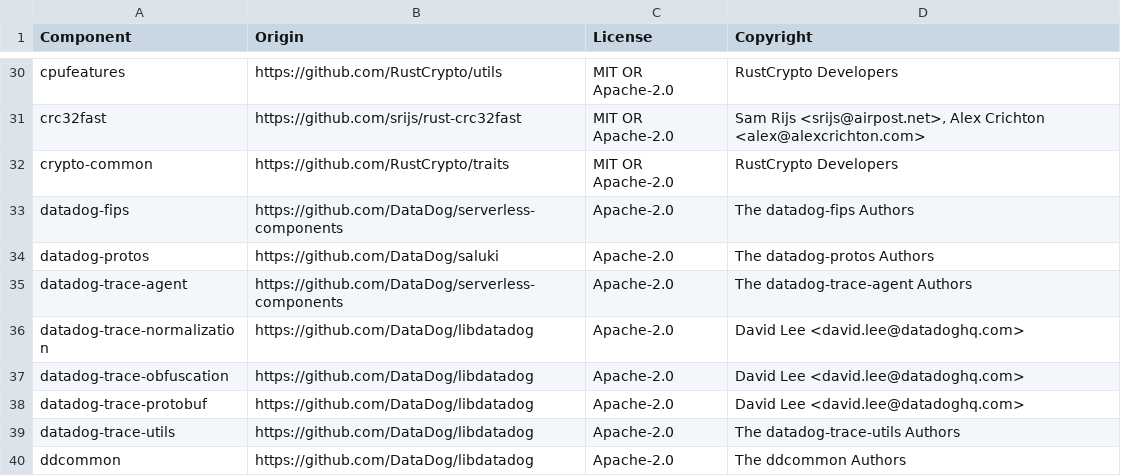
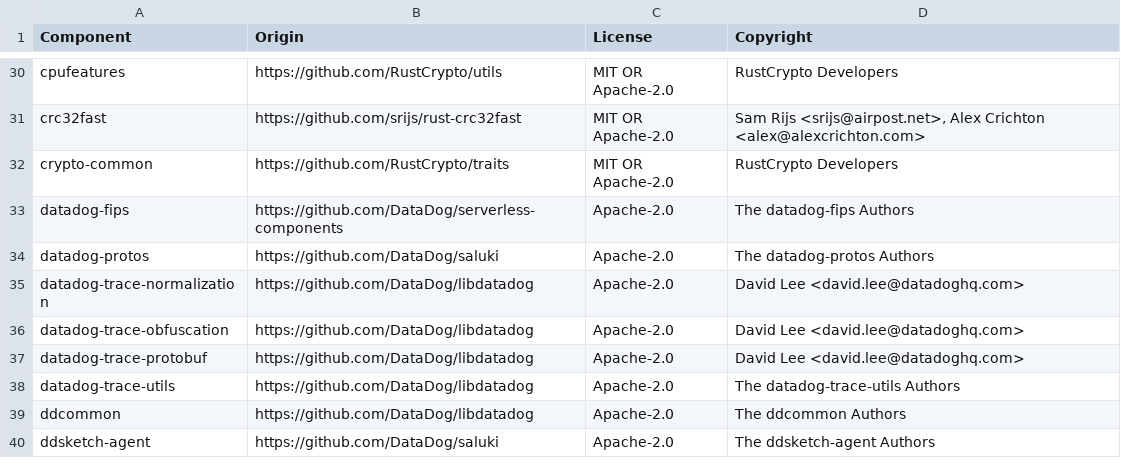
Before and after one commit to DataDog/datadog-lambda-extension, a CSV file: bottlecap/LICENSE-3rdparty.csv, drawn as a sheet; only a part is shown, gaps mark what is left out; the shorter side is filled out with more unchanged rows.

Commit message:
update license

```diff
--- a/bottlecap/LICENSE-3rdparty.csv
+++ b/bottlecap/LICENSE-3rdparty.csv
@@ -34,3 +34,2 @@ datadog-fips,https://github.com/DataDog/serverless-components,Apache-2.0,The dat
 datadog-protos,https://github.com/DataDog/saluki,Apache-2.0,The datadog-protos Authors
-datadog-trace-agent,https://github.com/DataDog/serverless-components,Apache-2.0,The datadog-trace-agent Authors
 datadog-trace-normalization,https://github.com/DataDog/libdatadog,Apache-2.0,David Lee <david.lee@datadoghq.com>
```
